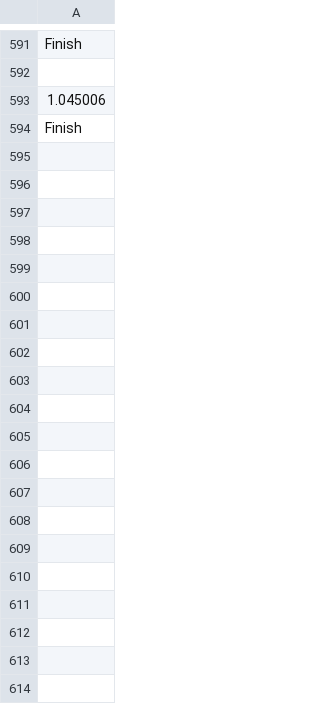
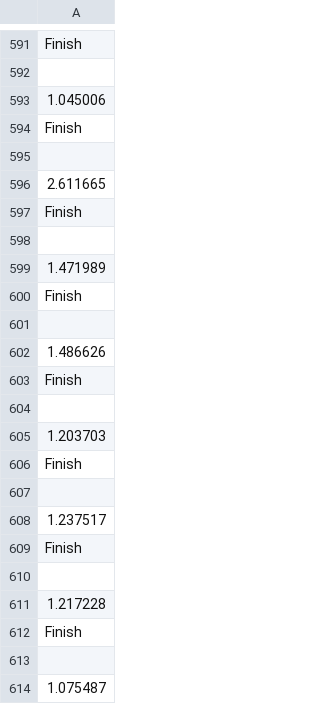
Before and after one commit to ryoyaonishi/gazebreath, a CSV file: breath_onishi_01.csv, drawn as a sheet; only a part is shown, gaps mark what is left out; the diff covers the shown part only.

```diff
--- a/breath_onishi_01.csv
+++ b/breath_onishi_01.csv
@@ -594 +594,21 @@ Finish
 Finish
+
+2.611665
+Finish
+
+1.471989
+Finish
+
+1.486626
+Finish
+
+1.203703
+Finish
+
+1.237517
+Finish
+
+1.217228
+Finish
+
+1.075487
```
Also changed, not shown: 34 added rows elsewhere in this file, dwell_onishi_01.csv, 1 other file.
